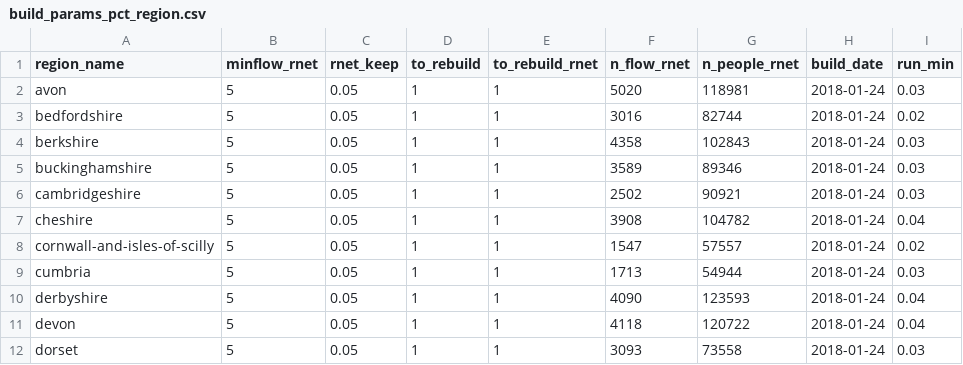
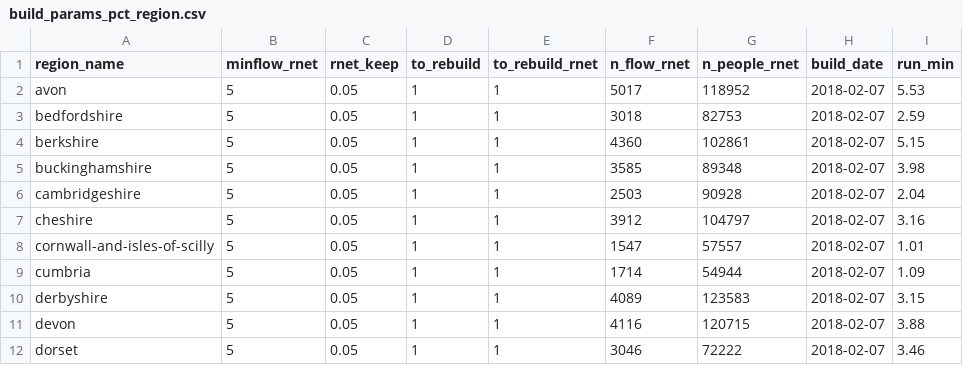
Before and after one commit to npct/pct-scripts, a CSV file: school/lsoa/build_params_pct_region.csv, drawn as a sheet; only a part is shown; the diff covers the shown part only.

```diff
--- a/school/lsoa/build_params_pct_region.csv
+++ b/school/lsoa/build_params_pct_region.csv
@@ -1,12 +1,12 @@
 region_name,minflow_rnet,rnet_keep,to_rebuild,to_rebuild_rnet,n_flow_rnet,n_people_rnet,build_date,run_min
-avon,5,0.05,1,1,5020,118981,2018-01-24,0.03
-bedfordshire,5,0.05,1,1,3016,82744,2018-01-24,0.02
-berkshire,5,0.05,1,1,4358,102843,2018-01-24,0.03
-buckinghamshire,5,0.05,1,1,3589,89346,2018-01-24,0.03
-cambridgeshire,5,0.05,1,1,2502,90921,2018-01-24,0.03
-cheshire,5,0.05,1,1,3908,104782,2018-01-24,0.04
-cornwall-and-isles-of-scilly,5,0.05,1,1,1547,57557,2018-01-24,0.02
-cumbria,5,0.05,1,1,1713,54944,2018-01-24,0.03
-derbyshire,5,0.05,1,1,4090,123593,2018-01-24,0.04
-devon,5,0.05,1,1,4118,120722,2018-01-24,0.04
-dorset,5,0.05,1,1,3093,73558,2018-01-24,0.03
+avon,5,0.05,1,1,5017,118952,2018-02-07,5.53
+bedfordshire,5,0.05,1,1,3018,82753,2018-02-07,2.59
+berkshire,5,0.05,1,1,4360,102861,2018-02-07,5.15
+buckinghamshire,5,0.05,1,1,3585,89348,2018-02-07,3.98
+cambridgeshire,5,0.05,1,1,2503,90928,2018-02-07,2.04
+cheshire,5,0.05,1,1,3912,104797,2018-02-07,3.16
+cornwall-and-isles-of-scilly,5,0.05,1,1,1547,57557,2018-02-07,1.01
+cumbria,5,0.05,1,1,1714,54944,2018-02-07,1.09
+derbyshire,5,0.05,1,1,4089,123583,2018-02-07,3.15
+devon,5,0.05,1,1,4116,120715,2018-02-07,3.88
+dorset,5,0.05,1,1,3046,72222,2018-02-07,3.46
```
Also changed, not shown: 131 edited cells elsewhere in this file, 7 other files.
